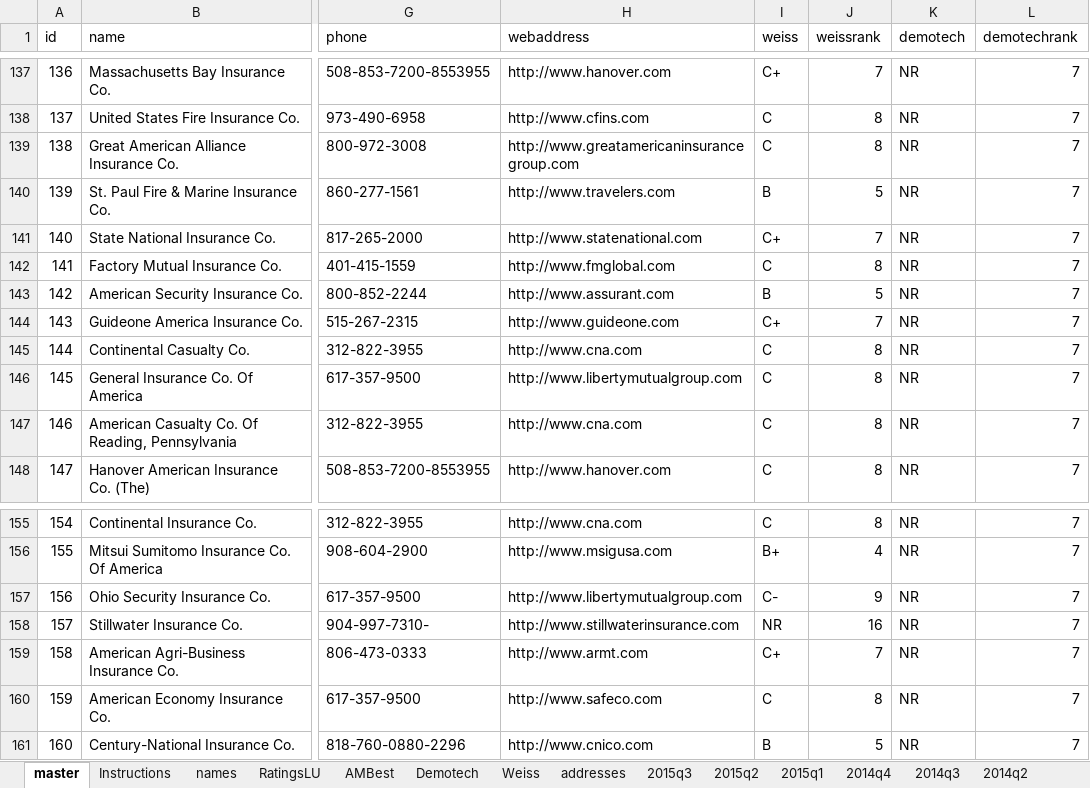
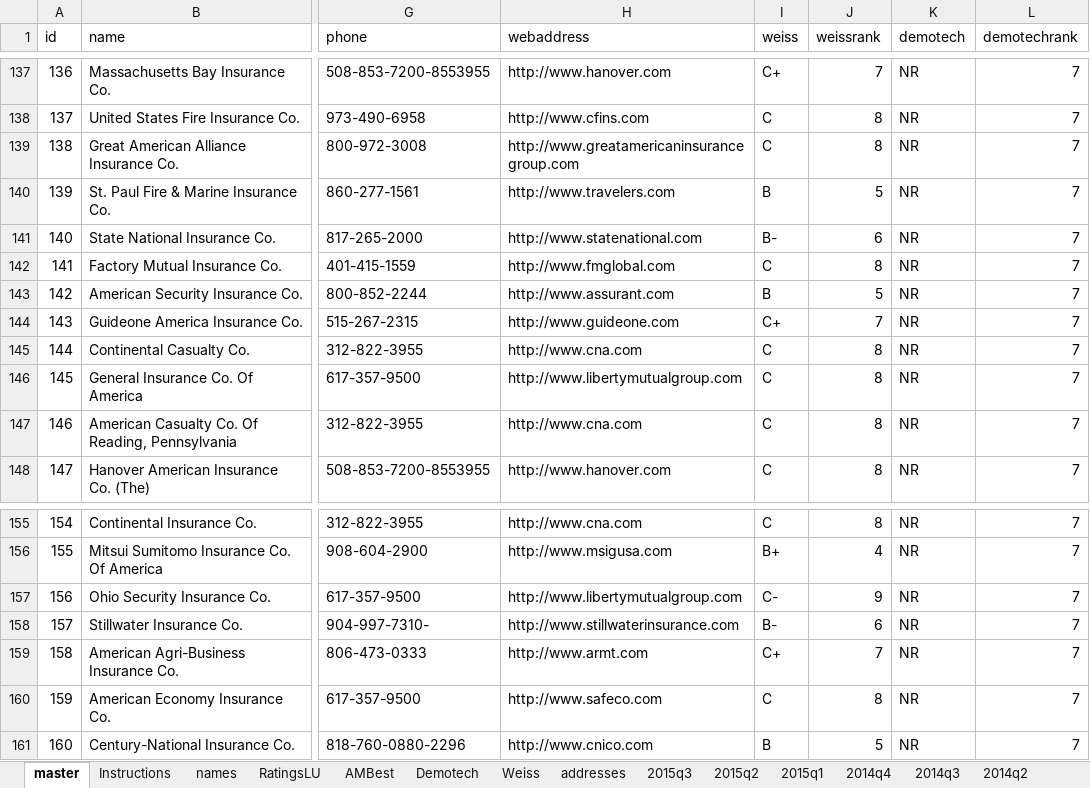
Before and after one commit to PalmBeachPost/insuranceexplorer, an Excel workbook: data/InsuranceExplorer.xlsx, sheet master, drawn as a sheet; only a part is shown, gaps mark what is left out; values as stored, in another font and other column widths than the file's, no borders; the diff covers the shown part only; the diff names each change by its address in the sheet, - before the commit and + after, or states it on an @@ line.

```diff
--- a/data/InsuranceExplorer.xlsx (sheet master)
+++ b/data/InsuranceExplorer.xlsx (sheet master)
-I141 (weiss): C+
+I141 (weiss): B-
-J141 (weissrank): 7
+J141 (weissrank): 6
-I158 (weiss): NR
+I158 (weiss): B-
-J158 (weissrank): 16
+J158 (weissrank): 6
```
Also changed, not shown: 28 edited cells elsewhere in this sheet, sheet Weiss, sheet names, 2 other files.
